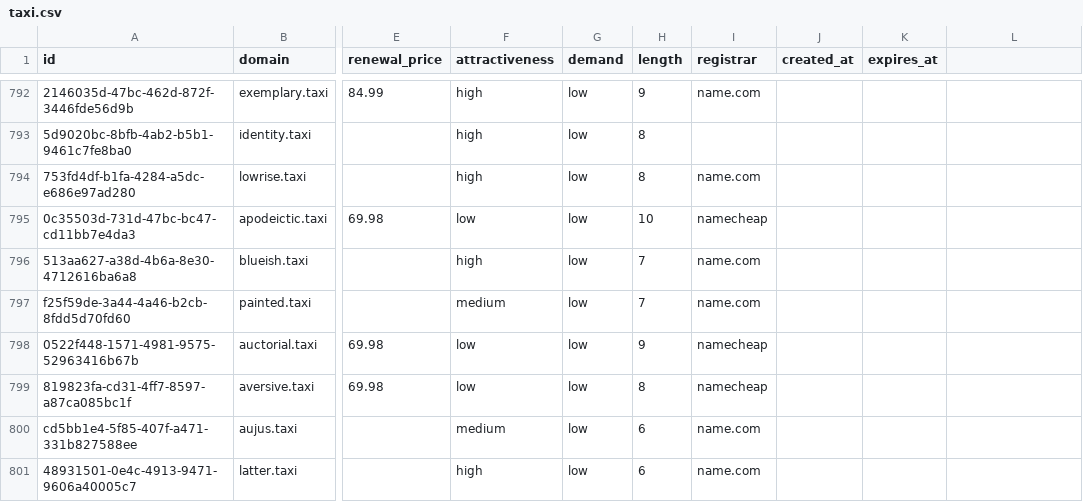
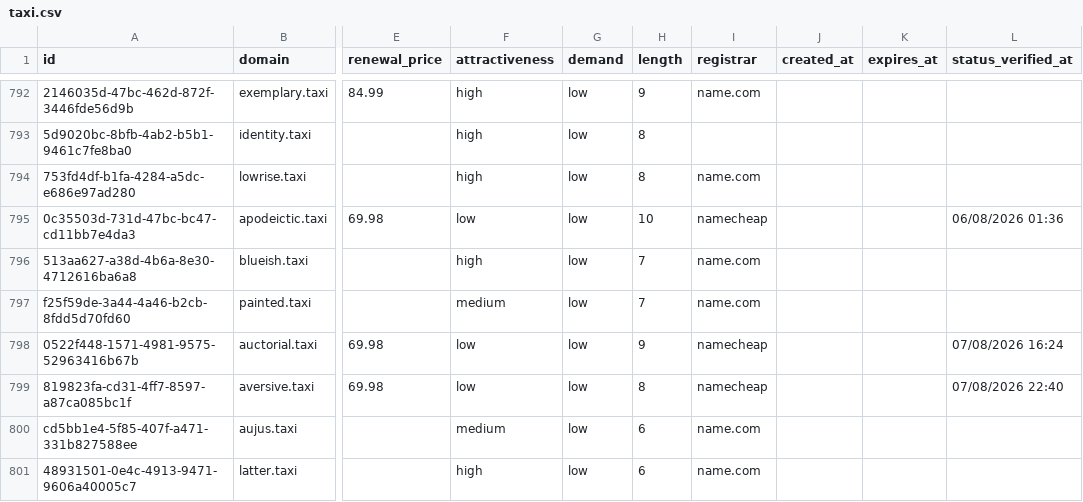
Before and after one commit to UniqueDomains/taxi-oneword-domains, a CSV file: taxi.csv, drawn as a sheet; only a part is shown, gaps mark what is left out; the diff covers the shown part only; the diff names each change by its address in the sheet, - before the commit and + after, or states it on an @@ line.

```diff
--- a/taxi.csv
+++ b/taxi.csv
-L1: (empty)
+L1: status_verified_at
-L795 (status_verified_at): (empty)
+L795 (status_verified_at): 06/08/2026 01:36
-L798 (status_verified_at): (empty)
+L798 (status_verified_at): 07/08/2026 16:24
-L799 (status_verified_at): (empty)
+L799 (status_verified_at): 07/08/2026 22:40
```
Also changed, not shown: 144 edited cells elsewhere in this file, 6 other files.
